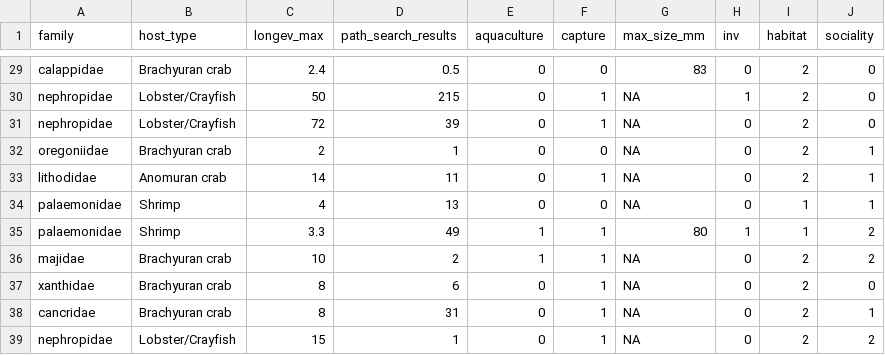
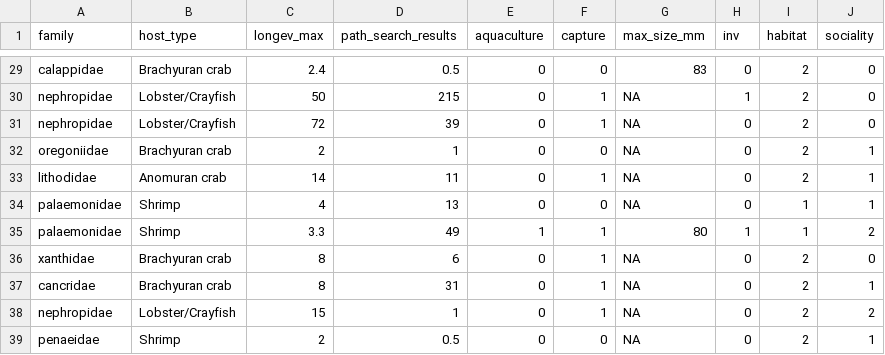
Before and after one commit to duermite/PSR, a CSV file: analyze_data/host_char_mult_cat.csv, drawn as a sheet; only a part is shown, gaps mark what is left out; the shorter side is filled out with more unchanged rows.

```diff
--- a/analyze_data/host_char_mult_cat.csv
+++ b/analyze_data/host_char_mult_cat.csv
@@ -35,3 +35,2 @@
 "palaemonidae","Shrimp",3.3,49,1,1,80,1,1,2
-"majidae","Brachyuran crab",10,2,1,1,NA,0,2,2
 "xanthidae","Brachyuran crab",8,6,0,1,NA,0,2,0
```
Also changed, not shown: analyze_data/host_char_mult.csv, analyze_data/host_path_mult.csv.
